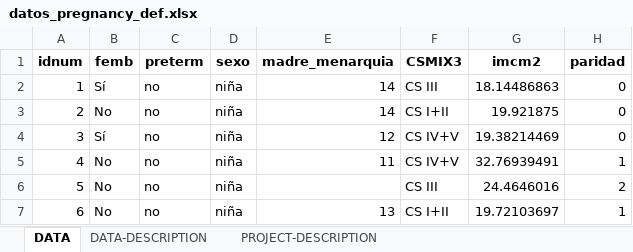
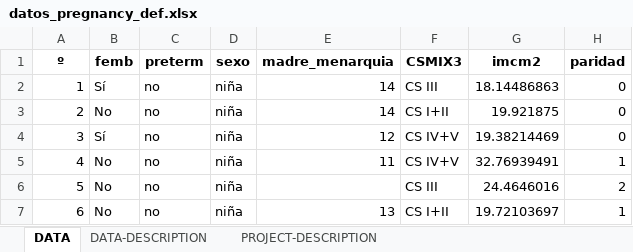
Before and after one commit to andreucs/pregnancy, an Excel workbook: data/datos_pregnancy_def.xlsx, sheet DATA, drawn as a sheet; only a part is shown; values as stored, in another font and other column widths than the file's, no borders; the diff names each change by its address in the sheet, - before the commit and + after, or states it on an @@ line.

```diff
--- a/data/datos_pregnancy_def.xlsx (sheet DATA)
+++ b/data/datos_pregnancy_def.xlsx (sheet DATA)
-A1: idnum
+A1: º
```
Also changed, not shown: 1 other file.
